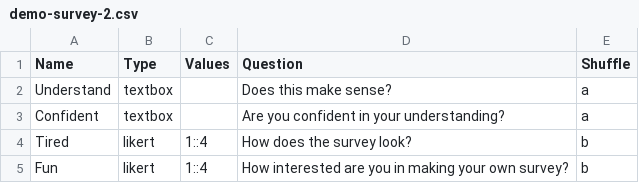
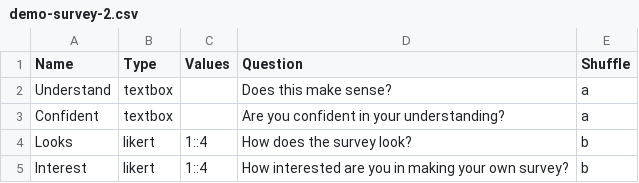
Before and after one commit to TysonKerr/easypsych, a CSV file: media/surveys/demo-survey-2.csv, drawn as a sheet.

Commit message:
added check to survey trial type that names are unique

```diff
--- a/media/surveys/demo-survey-2.csv
+++ b/media/surveys/demo-survey-2.csv
@@ -3,3 +3,3 @@ Understand,textbox,,Does this make sense?,a
 Confident,textbox,,Are you confident in your understanding?,a
-Tired,likert,1::4,How does the survey look?,b
-Fun,likert,1::4,How interested are you in making your own survey?,b
+Looks,likert,1::4,How does the survey look?,b
+Interest,likert,1::4,How interested are you in making your own survey?,b
```
Also changed, not shown: 2 other files.
